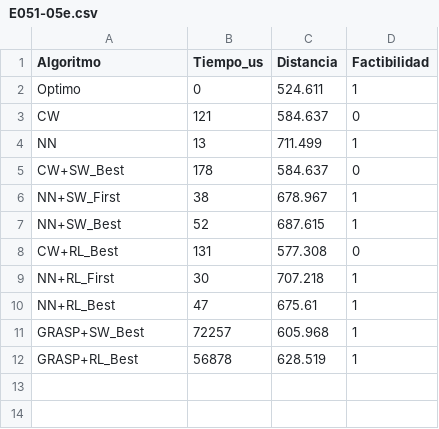
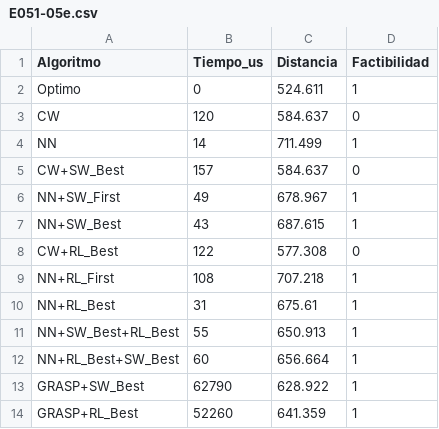
Before and after one commit to Denis0827/TP2-TD5, a CSV file: src/Experimentacion/csv_exportados/E051-05e.csv, drawn as a sheet.

```diff
--- a/src/Experimentacion/csv_exportados/E051-05e.csv
+++ b/src/Experimentacion/csv_exportados/E051-05e.csv
@@ -2,11 +2,13 @@ Algoritmo,Tiempo_us,Distancia,Factibilidad
 Optimo,0,524.611,1
-CW,121,584.637,0
-NN,13,711.499,1
-CW+SW_Best,178,584.637,0
-NN+SW_First,38,678.967,1
-NN+SW_Best,52,687.615,1
-CW+RL_Best,131,577.308,0
-NN+RL_First,30,707.218,1
-NN+RL_Best,47,675.61,1
-GRASP+SW_Best,72257,605.968,1
-GRASP+RL_Best,56878,628.519,1
+CW,120,584.637,0
+NN,14,711.499,1
+CW+SW_Best,157,584.637,0
+NN+SW_First,49,678.967,1
+NN+SW_Best,43,687.615,1
+CW+RL_Best,122,577.308,0
+NN+RL_First,108,707.218,1
+NN+RL_Best,31,675.61,1
+NN+SW_Best+RL_Best,55,650.913,1
+NN+RL_Best+SW_Best,60,656.664,1
+GRASP+SW_Best,62790,628.922,1
+GRASP+RL_Best,52260,641.359,1
```
Also changed, not shown: src/Experimentacion/csv_exportados/E072-04f.csv, src/Experimentacion/csv_exportados/E101-08e.csv, 9 other files.
